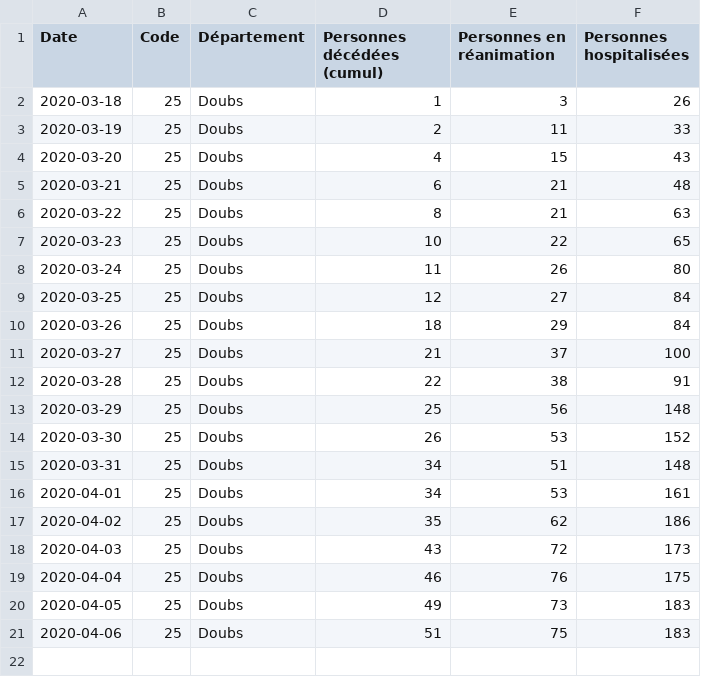
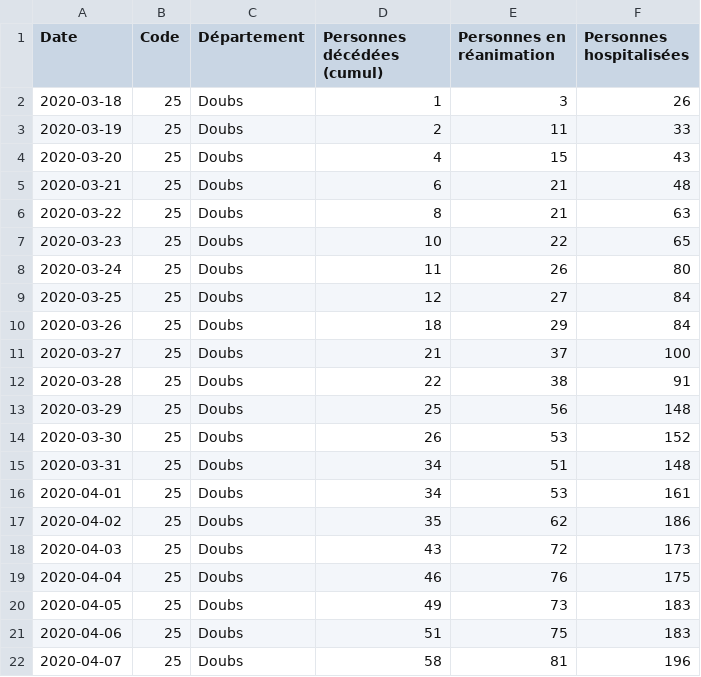
Before and after one commit to mattifaye/covid19bfc, a CSV file: 25.csv, drawn as a sheet.

```diff
--- a/25.csv
+++ b/25.csv
@@ -21 +21,2 @@ Date,Code,Département,Personnes décédées (cumul),Personnes en réanimation,P
 2020-04-06,25,Doubs,51,75,183
+2020-04-07,25,Doubs,58,81,196
```
Also changed, not shown: 21.csv, 58.csv, 8 other files.
